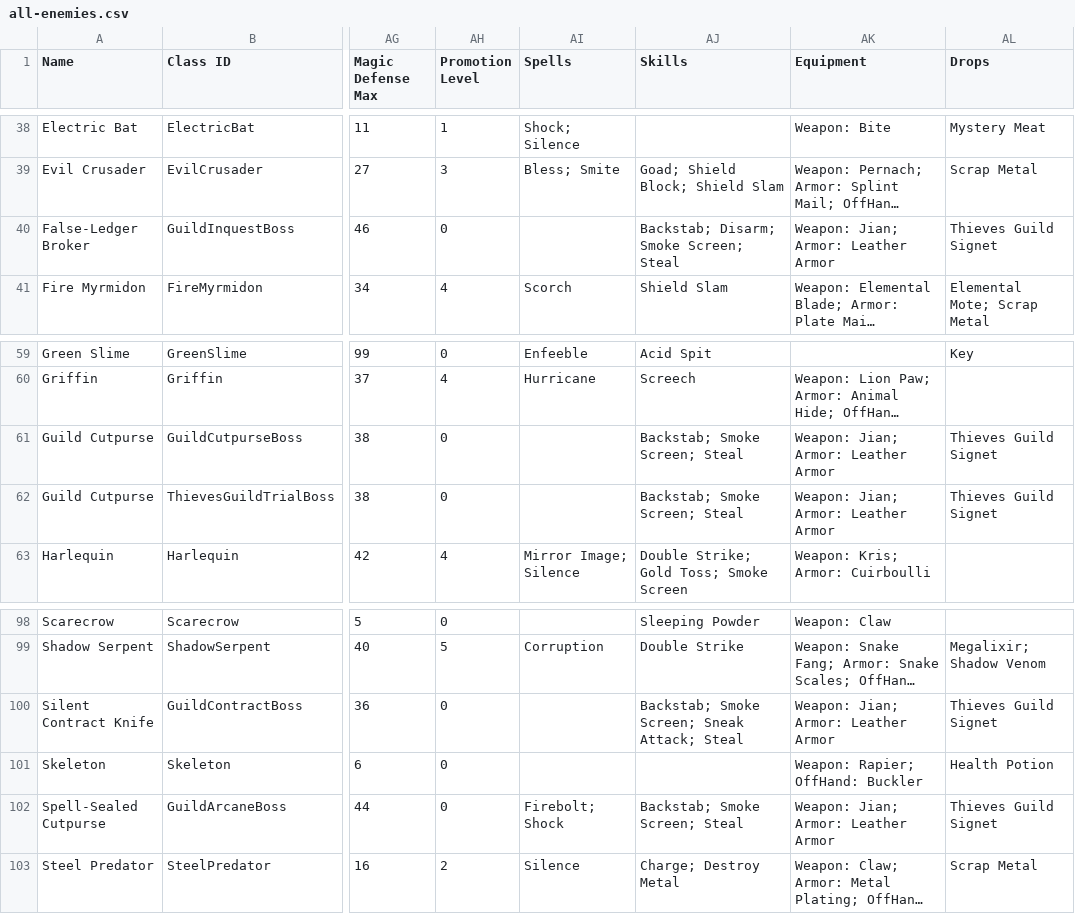
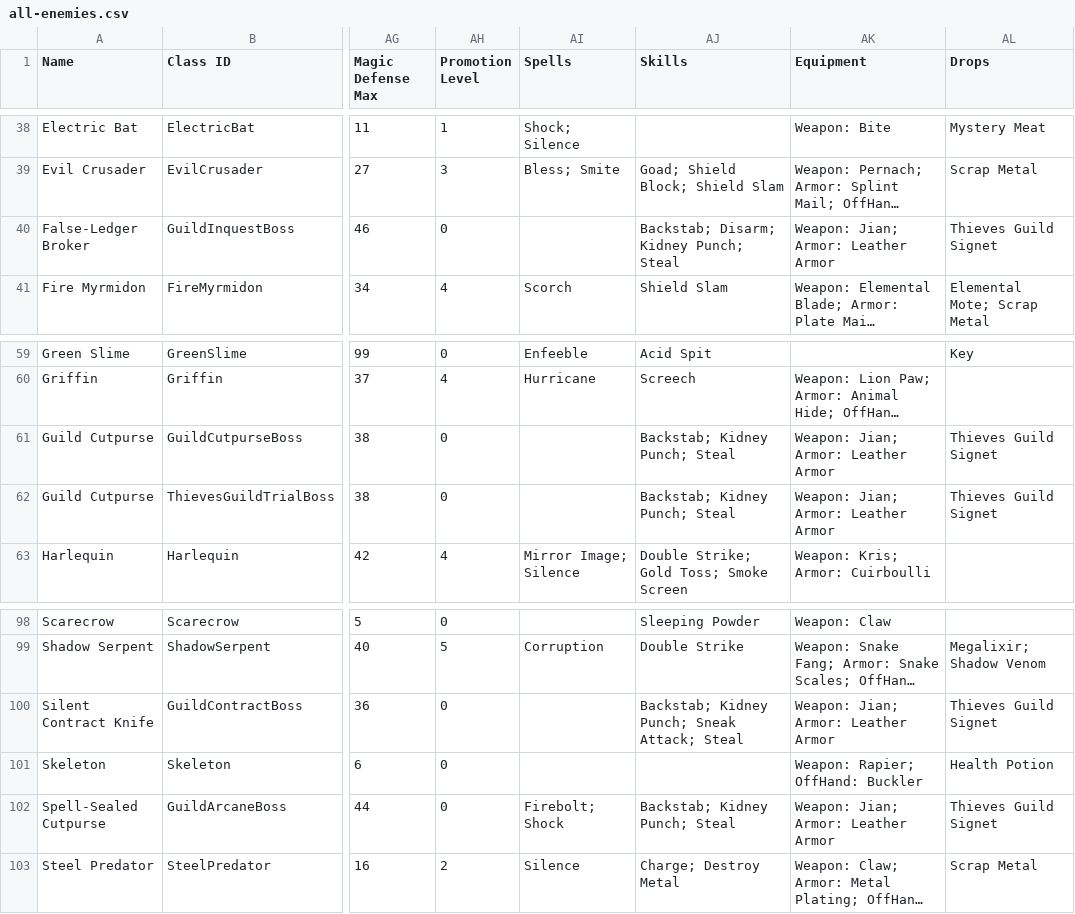
Before and after one commit to stb5585/Dungeon-Crawl, a CSV file: docs/spreadsheets/enemies/all-enemies.csv, drawn as a sheet; only a part is shown, gaps mark what is left out; long unchanged cells end in …; the diff names each change by its address in the sheet, - before the commit and + after, or states it on an @@ line.

```diff
--- a/docs/spreadsheets/enemies/all-enemies.csv
+++ b/docs/spreadsheets/enemies/all-enemies.csv
-AJ40 (Skills): Backstab; Disarm; Smoke Screen; Steal
+AJ40 (Skills): Backstab; Disarm; Kidney Punch; Steal
-AJ61:AJ62 (Skills): Backstab; Smoke Screen; Steal
+AJ61:AJ62 (Skills): Backstab; Kidney Punch; Steal
-AJ100 (Skills): Backstab; Smoke Screen; Sneak Attack; Steal
+AJ100 (Skills): Backstab; Kidney Punch; Sneak Attack; Steal
-AJ102 (Skills): Backstab; Smoke Screen; Steal
+AJ102 (Skills): Backstab; Kidney Punch; Steal
```
Also changed, not shown: docs/spreadsheets/items/all-items.csv, docs/spreadsheets/items/misc.csv, 41 other files.
